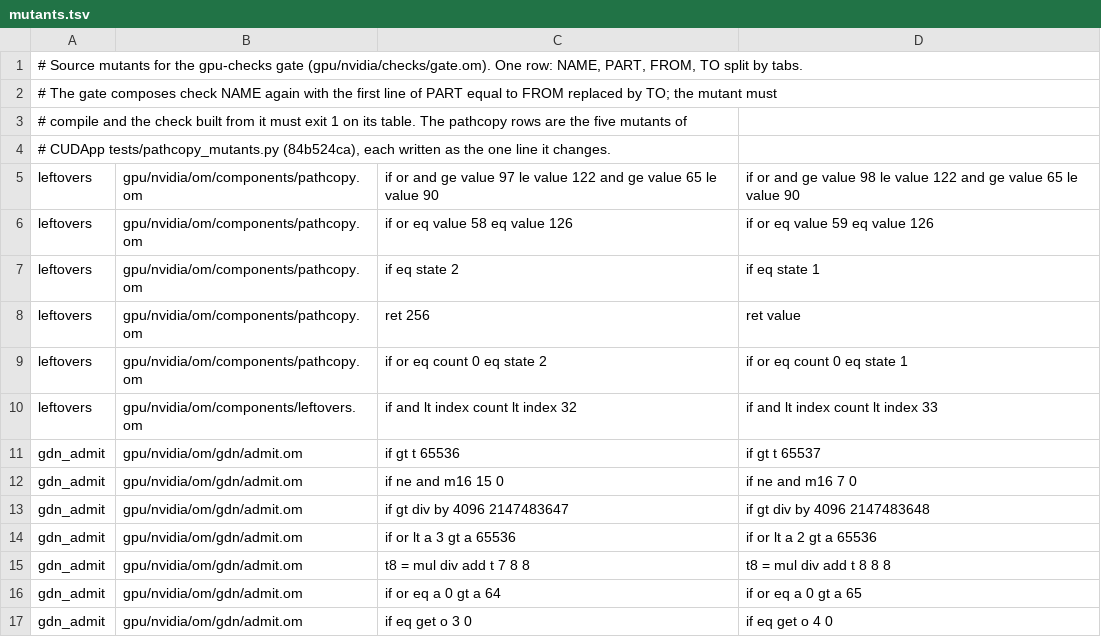
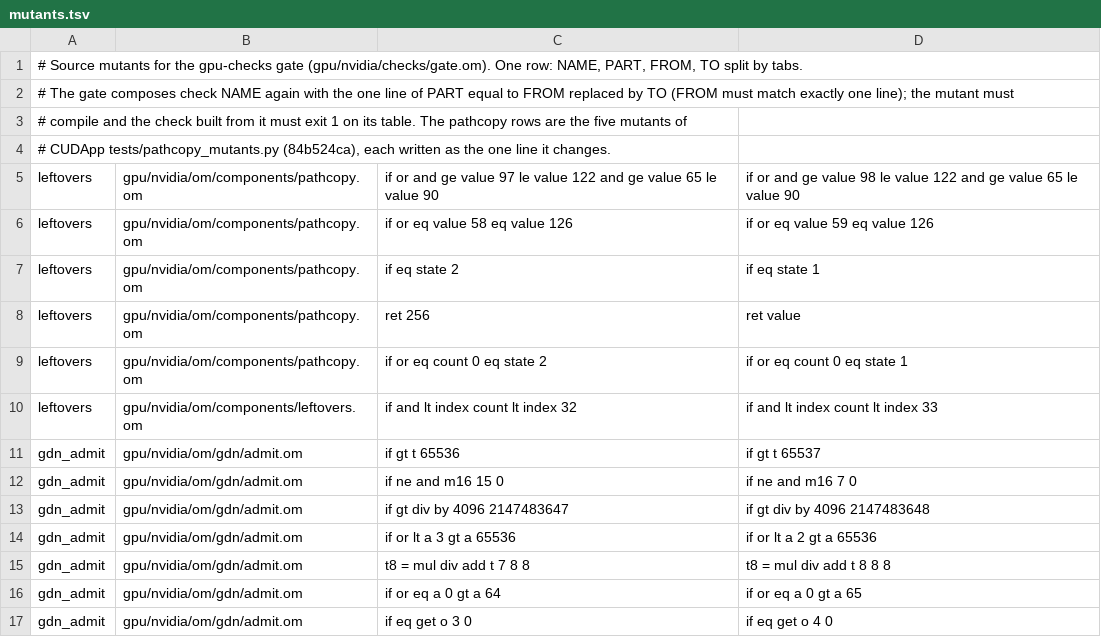
Before and after one commit to drakestapleton/omega-mv, a TSV file: gpu/nvidia/checks/mutants.tsv, drawn as a sheet.

Commit message:
gpu/nvidia/checks: gate requires a mutant FROM to match one line, grows its buffers from the input, and checks INVENTORY.tsv against ports.tsv
Review round 1 of 31f13a10 (minor 5, 7, 8): a FROM matching more than one line of its part now fails
('FROM is more than one line of PART'); the file, output-name and table buffers are pools grown with
enlarge instead of fixed arrays; the gate fails when INVENTORY.tsv's statuses, details or footer counts
no longer follow ports.tsv.

```diff
--- a/gpu/nvidia/checks/mutants.tsv
+++ b/gpu/nvidia/checks/mutants.tsv
@@ -1,3 +1,3 @@
 # Source mutants for the gpu-checks gate (gpu/nvidia/checks/gate.om). One row: NAME, PART, FROM, TO split by tabs.
-# The gate composes check NAME again with the first line of PART equal to FROM replaced by TO; the mutant must
+# The gate composes check NAME again with the one line of PART equal to FROM replaced by TO (FROM must match exactly one line); the mutant must
 # compile and the check built from it must exit 1 on its table. The pathcopy rows are the five mutants of
```
Also changed, not shown: 2 other files.
